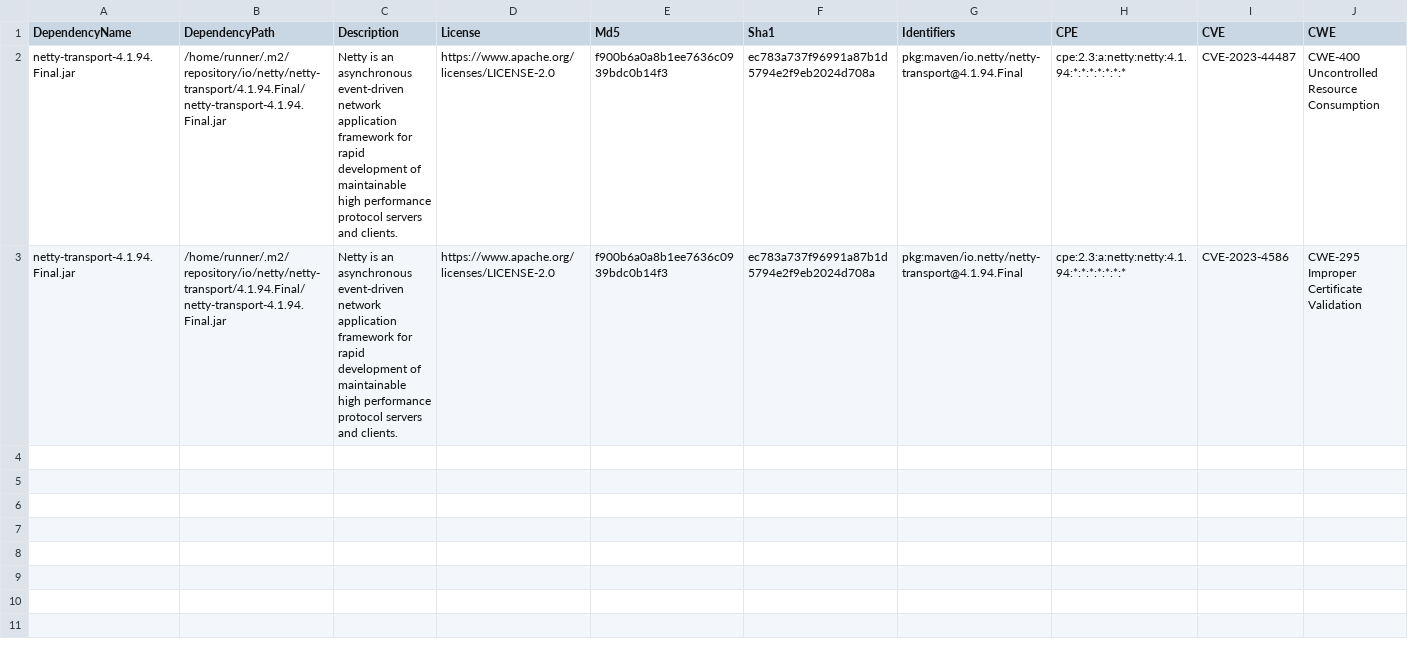
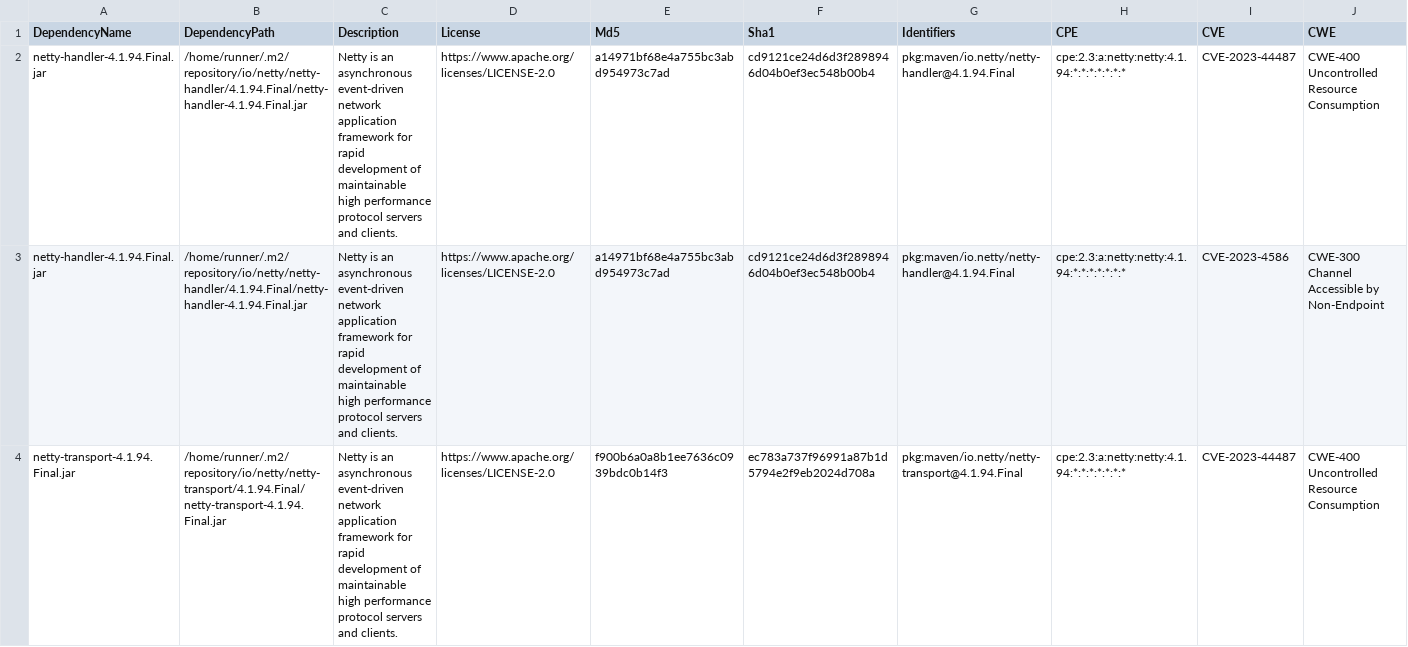
Before and after one commit to piotr-yuxuan/ephemeral-server, a CSV file: doc/known-vulnerabilities.csv, drawn as a sheet; only a part is shown; removed rows and columns are numbered as before the commit, all else as after; rows hold the shown columns only; the diff names each change by its address in the sheet, - before the commit and + after, or states it on an @@ line.

Commit message:
Update known vulnerabilities

```diff
--- a/doc/known-vulnerabilities.csv
+++ b/doc/known-vulnerabilities.csv
+row 2: netty-handler-4.1.94.Final.jar | /home/runner/.m2/repository/io/netty/netty-handler/4.1.94.Final/netty-handler-4.1.94.Final.jar | Netty is an asynchronous event-driven network application framework for rapid development of maintainable high performance protocol servers and clients. | https://www.apache.org/licenses/LICENSE-2.0 | a14971bf68e4a755bc3abd954973c7ad | cd9121ce24d6d3f2898946d04b0ef3ec548b00b4 | pkg:maven/io.netty/netty-handler@4.1.94.Final | cpe:2.3:a:netty:netty:4.1.94:*:*:*:*:*:*:* | CVE-2023-44487 | CWE-400 Uncontrolled Resource Consumption
+row 3: netty-handler-4.1.94.Final.jar | /home/runner/.m2/repository/io/netty/netty-handler/4.1.94.Final/netty-handler-4.1.94.Final.jar | Netty is an asynchronous event-driven network application framework for rapid development of maintainable high performance protocol servers and clients. | https://www.apache.org/licenses/LICENSE-2.0 | a14971bf68e4a755bc3abd954973c7ad | cd9121ce24d6d3f2898946d04b0ef3ec548b00b4 | pkg:maven/io.netty/netty-handler@4.1.94.Final | cpe:2.3:a:netty:netty:4.1.94:*:*:*:*:*:*:* | CVE-2023-4586 | CWE-300 Channel Accessible by Non-Endpoint
-row 3: netty-transport-4.1.94.Final.jar | /home/runner/.m2/repository/io/netty/netty-transport/4.1.94.Final/netty-transport-4.1.94.Final.jar | Netty is an asynchronous event-driven network application framework for rapid development of maintainable high performance protocol servers and clients. | https://www.apache.org/licenses/LICENSE-2.0 | f900b6a0a8b1ee7636c0939bdc0b14f3 | ec783a737f96991a87b1d5794e2f9eb2024d708a | pkg:maven/io.netty/netty-transport@4.1.94.Final | cpe:2.3:a:netty:netty:4.1.94:*:*:*:*:*:*:* | CVE-2023-4586 | CWE-295 Improper Certificate Validation
```
